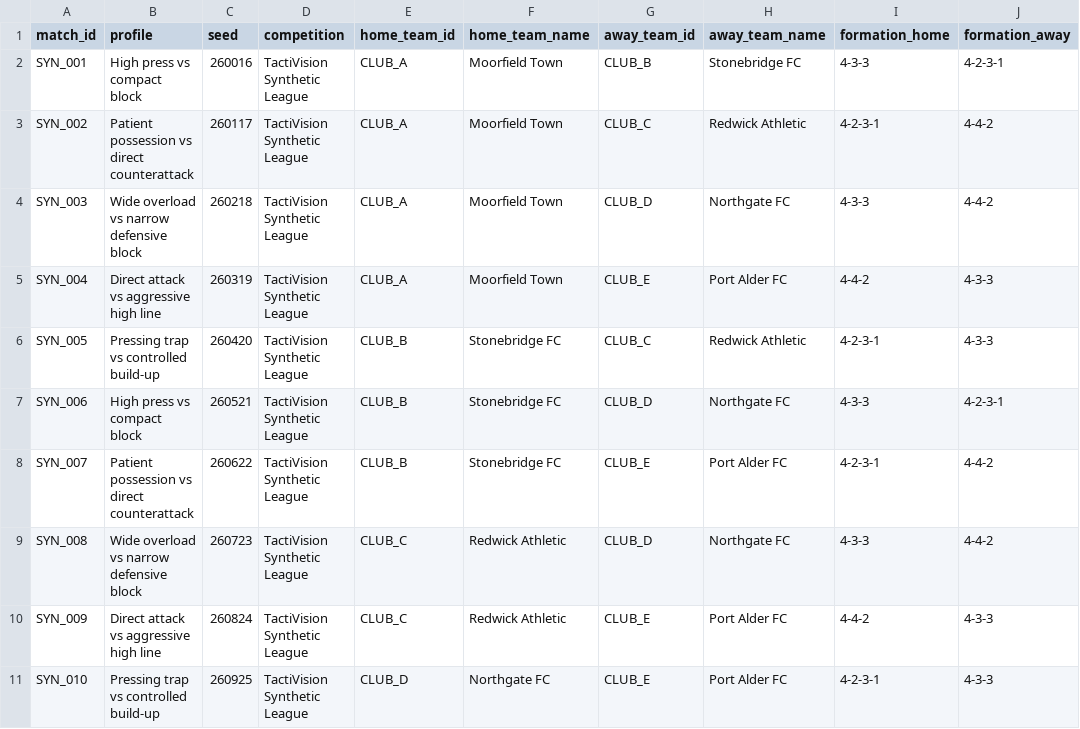
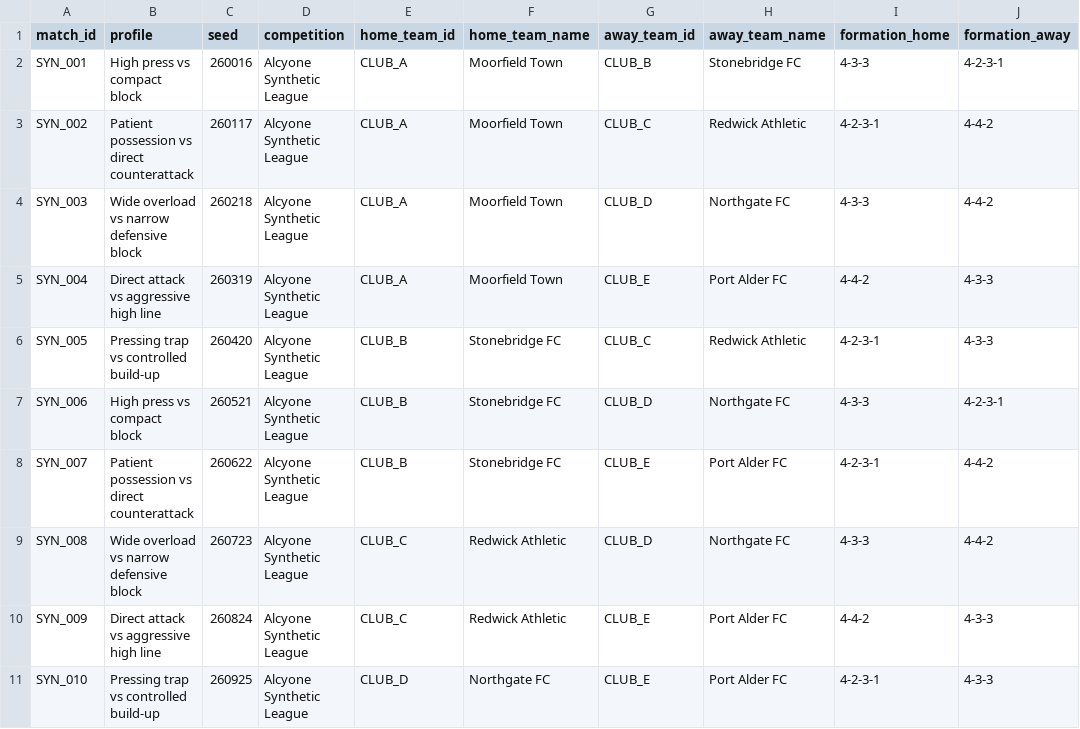
Before and after one commit to ghevary/tactivision, a CSV file: data/flat/matches.csv, drawn as a sheet; only a part is shown; the diff names each change by its address in the sheet, - before the commit and + after, or states it on an @@ line.

```diff
--- a/data/flat/matches.csv
+++ b/data/flat/matches.csv
-D2:D11 (competition): TactiVision Synthetic League
+D2:D11 (competition): Alcyone Synthetic League
```
Also changed, not shown: data/fixtures.csv, 38 other files.
